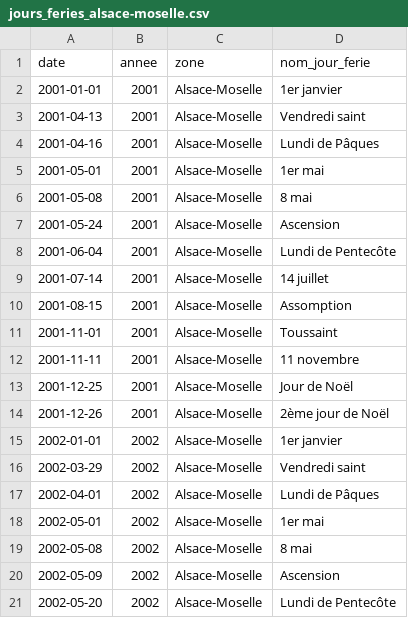
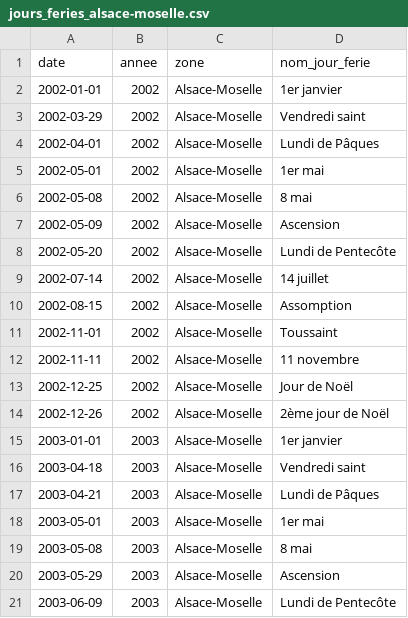
Before and after one commit to etalab/jours-feries-france-data, a CSV file: data/csv/jours_feries_alsace-moselle.csv, drawn as a sheet; only a part is shown; the shorter side is filled out with more unchanged rows; the diff covers the shown part only.

```diff
--- a/data/csv/jours_feries_alsace-moselle.csv
+++ b/data/csv/jours_feries_alsace-moselle.csv
@@ -1,15 +1,2 @@
 date,annee,zone,nom_jour_ferie
-2001-01-01,2001,Alsace-Moselle,1er janvier
-2001-04-13,2001,Alsace-Moselle,Vendredi saint
-2001-04-16,2001,Alsace-Moselle,Lundi de Pâques
-2001-05-01,2001,Alsace-Moselle,1er mai
-2001-05-08,2001,Alsace-Moselle,8 mai
-2001-05-24,2001,Alsace-Moselle,Ascension
-2001-06-04,2001,Alsace-Moselle,Lundi de Pentecôte
-2001-07-14,2001,Alsace-Moselle,14 juillet
-2001-08-15,2001,Alsace-Moselle,Assomption
-2001-11-01,2001,Alsace-Moselle,Toussaint
-2001-11-11,2001,Alsace-Moselle,11 novembre
-2001-12-25,2001,Alsace-Moselle,Jour de Noël
-2001-12-26,2001,Alsace-Moselle,2ème jour de Noël
 2002-01-01,2002,Alsace-Moselle,1er janvier
```
Also changed, not shown: 13 added rows elsewhere in this file, data/csv/jours_feries_saint-barthelemy.csv, data/csv/jours_feries_saint-pierre-et-miquelon.csv, 40 other files.
